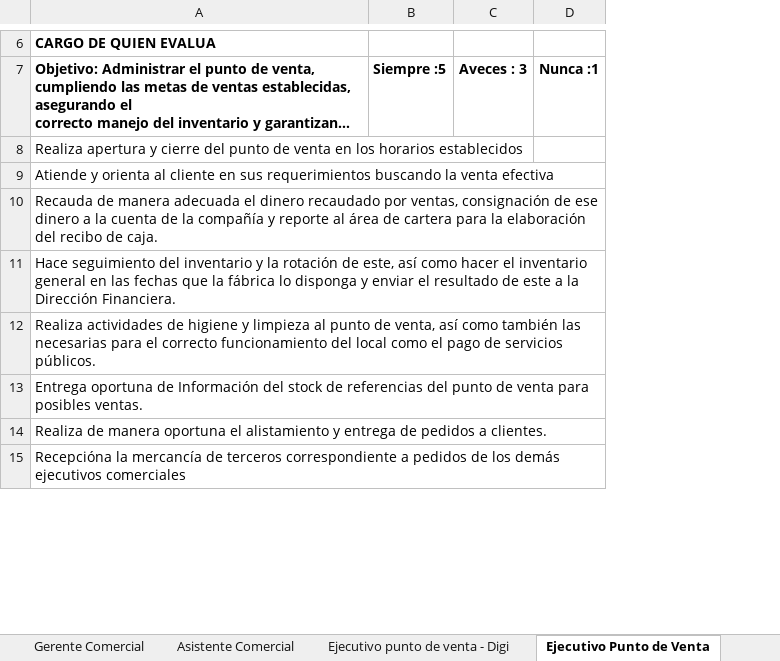
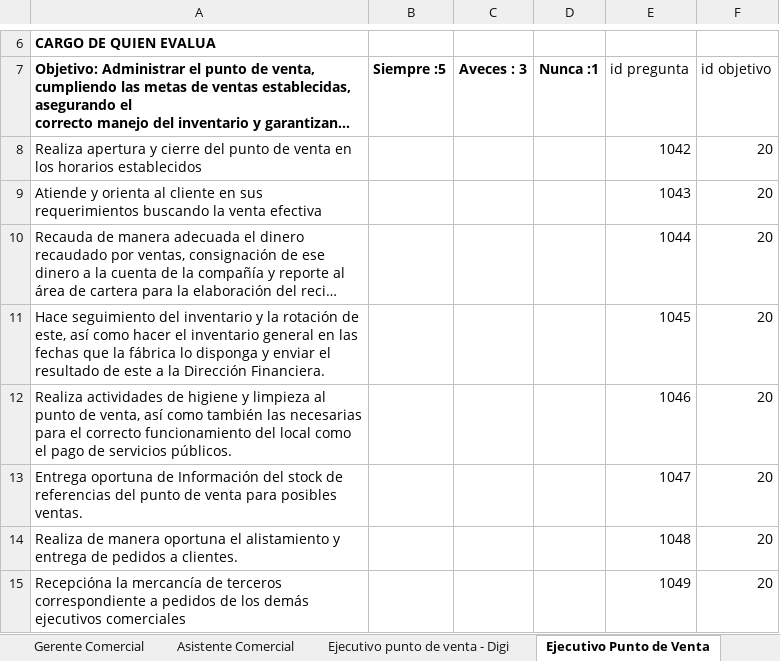
Before and after one commit to Evaluaciones-de-Desenpeno/api_evaluaciones, an Excel workbook: app/tools/EVALUACIONES 2024 (1).xlsx, sheet Ejecutivo Punto de Venta, drawn as a sheet; only a part is shown, gaps mark what is left out; long unchanged cells end in …; values as stored, in another font and other column widths than the file's, no borders; the diff names each change by its address in the sheet, - before the commit and + after, or states it on an @@ line.

Commit message:
se termino la cosnulta de de las preguntas de los objetivos

```diff
--- a/app/tools/EVALUACIONES 2024 (1).xlsx (sheet Ejecutivo Punto de Venta)
+++ b/app/tools/EVALUACIONES 2024 (1).xlsx (sheet Ejecutivo Punto de Venta)
+column E (id pregunta), rows 8-15: 1042 | 1043 | 1044 | 1045 | 1046 | 1047 | 1048 | 1049
+column F (id objetivo), rows 8-15: all 20
```
Also changed, not shown: sheet Aux Gestion Humana, sheet Supervisor Inyectada- Terminada, sheet Troquelada -Vulcanizada, sheet Auxiliarde guarnecida, sheet Director (a) Producción, sheet Aux de Compras, 23 more sheets, 4 other files.
